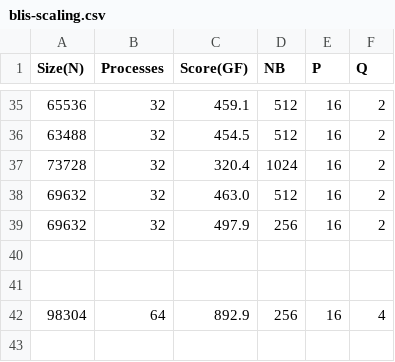
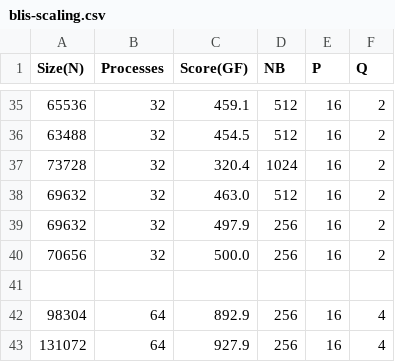
Before and after one commit to ZachMarcus/SC17, a CSV file: HPL/blis-scaling.csv, drawn as a sheet; only a part is shown, gaps mark what is left out.

Commit message:
Attempting David Rohr implementation, added more CPU scaling info

```diff
--- a/HPL/blis-scaling.csv
+++ b/HPL/blis-scaling.csv
@@ -39,4 +39,5 @@ Size(N),Processes,Score(GF),NB,P,Q
 69632,32,497.9,256,16,2
-
+70656,32,500.0,256,16,2
 
 98304,64,892.9,256,16,4
+131072,64,927.9,256,16,4
```
Also changed, not shown: 2 other files.
